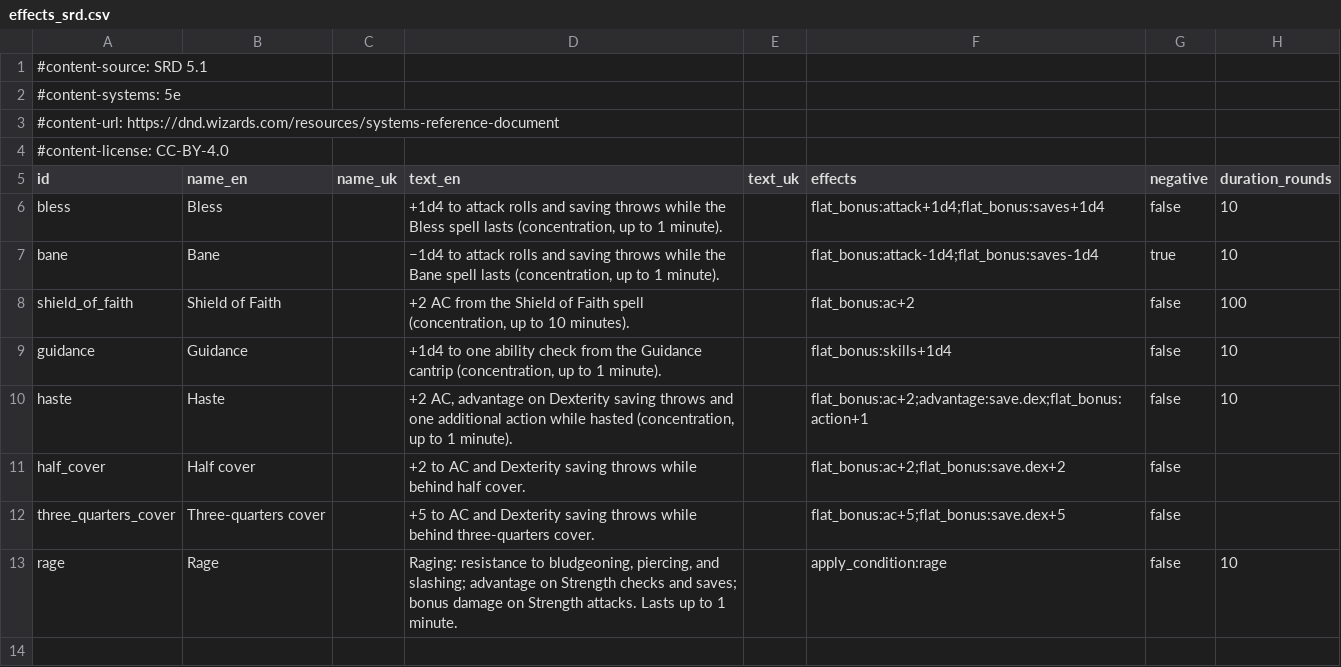
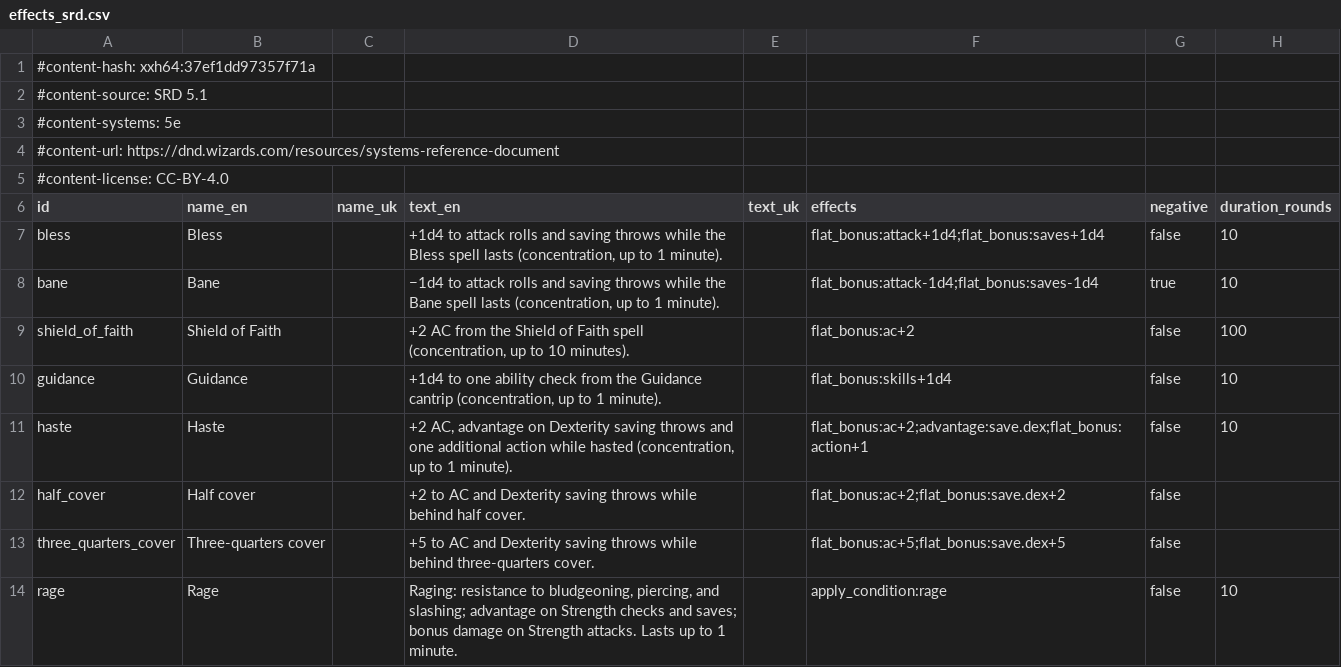
Before and after one commit to itsdarklikehell/charnik-content-srd, a CSV file: srd-2014/effects_srd.csv, drawn as a sheet.

```diff
--- a/srd-2014/effects_srd.csv
+++ b/srd-2014/effects_srd.csv
@@ -1 +1,2 @@
+#content-hash: xxh64:37ef1dd97357f71a
 #content-source: SRD 5.1
```
Also changed, not shown: srd-2014/backgrounds_srd.csv, srd-2014/class_features_srd.csv, 28 other files.
